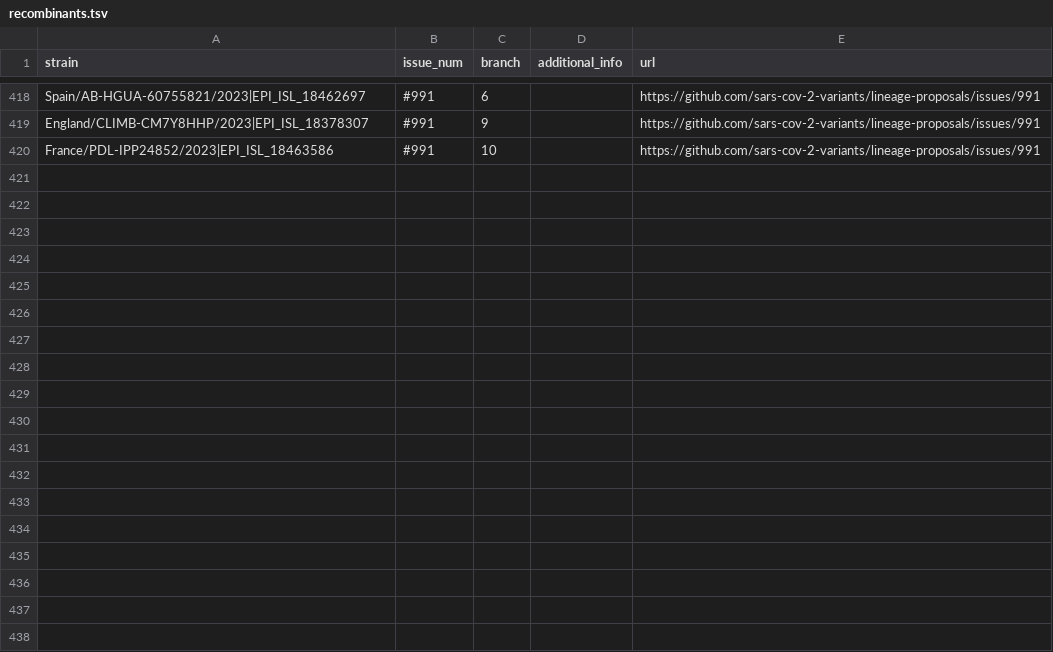
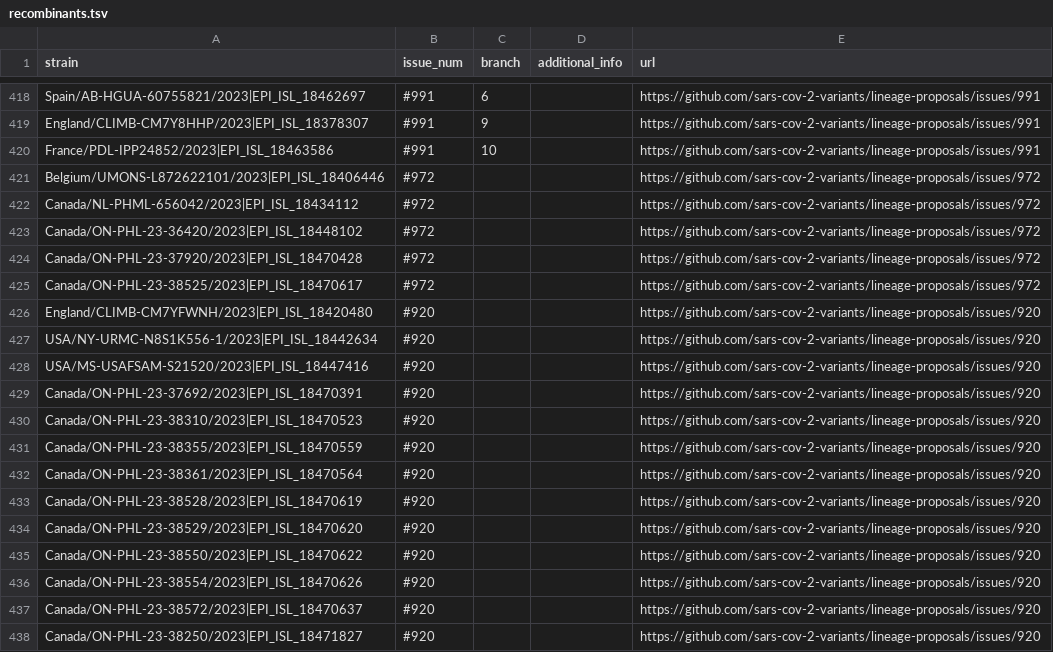
Before and after one commit to sars-cov-2-variants/lineage-proposals, a TSV file: recombinants.tsv, drawn as a sheet; only a part is shown, gaps mark what is left out; the diff names each change by its address in the sheet, - before the commit and + after, or states it on an @@ line.

Commit message:
modified:   recombinants.tsv

```diff
--- a/recombinants.tsv
+++ b/recombinants.tsv
+row 421: Belgium/UMONS-L872622101/2023|EPI_ISL_18406446 | #972 |  |  | https://github.com/sars-cov-2-variants/lineage-proposals/issues/972
+row 422: Canada/NL-PHML-656042/2023|EPI_ISL_18434112 | #972 |  |  | https://github.com/sars-cov-2-variants/lineage-proposals/issues/972
+row 423: Canada/ON-PHL-23-36420/2023|EPI_ISL_18448102 | #972 |  |  | https://github.com/sars-cov-2-variants/lineage-proposals/issues/972
+row 424: Canada/ON-PHL-23-37920/2023|EPI_ISL_18470428 | #972 |  |  | https://github.com/sars-cov-2-variants/lineage-proposals/issues/972
+row 425: Canada/ON-PHL-23-38525/2023|EPI_ISL_18470617 | #972 |  |  | https://github.com/sars-cov-2-variants/lineage-proposals/issues/972
+row 426: England/CLIMB-CM7YFWNH/2023|EPI_ISL_18420480 | #920 |  |  | https://github.com/sars-cov-2-variants/lineage-proposals/issues/920
+row 427: USA/NY-URMC-N8S1K556-1/2023|EPI_ISL_18442634 | #920 |  |  | https://github.com/sars-cov-2-variants/lineage-proposals/issues/920
+row 428: USA/MS-USAFSAM-S21520/2023|EPI_ISL_18447416 | #920 |  |  | https://github.com/sars-cov-2-variants/lineage-proposals/issues/920
+row 429: Canada/ON-PHL-23-37692/2023|EPI_ISL_18470391 | #920 |  |  | https://github.com/sars-cov-2-variants/lineage-proposals/issues/920
+row 430: Canada/ON-PHL-23-38310/2023|EPI_ISL_18470523 | #920 |  |  | https://github.com/sars-cov-2-variants/lineage-proposals/issues/920
+row 431: Canada/ON-PHL-23-38355/2023|EPI_ISL_18470559 | #920 |  |  | https://github.com/sars-cov-2-variants/lineage-proposals/issues/920
+row 432: Canada/ON-PHL-23-38361/2023|EPI_ISL_18470564 | #920 |  |  | https://github.com/sars-cov-2-variants/lineage-proposals/issues/920
+row 433: Canada/ON-PHL-23-38528/2023|EPI_ISL_18470619 | #920 |  |  | https://github.com/sars-cov-2-variants/lineage-proposals/issues/920
+row 434: Canada/ON-PHL-23-38529/2023|EPI_ISL_18470620 | #920 |  |  | https://github.com/sars-cov-2-variants/lineage-proposals/issues/920
+row 435: Canada/ON-PHL-23-38550/2023|EPI_ISL_18470622 | #920 |  |  | https://github.com/sars-cov-2-variants/lineage-proposals/issues/920
+row 436: Canada/ON-PHL-23-38554/2023|EPI_ISL_18470626 | #920 |  |  | https://github.com/sars-cov-2-variants/lineage-proposals/issues/920
+row 437: Canada/ON-PHL-23-38572/2023|EPI_ISL_18470637 | #920 |  |  | https://github.com/sars-cov-2-variants/lineage-proposals/issues/920
+row 438: Canada/ON-PHL-23-38250/2023|EPI_ISL_18471827 | #920 |  |  | https://github.com/sars-cov-2-variants/lineage-proposals/issues/920
```
